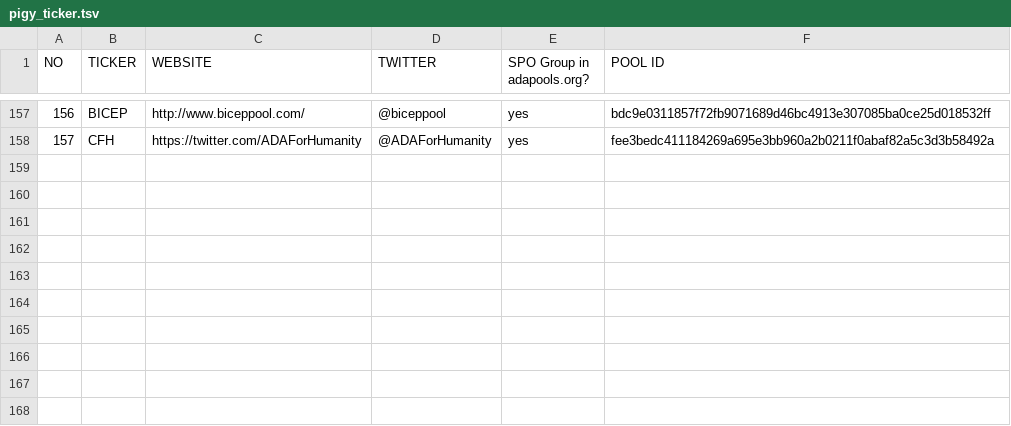
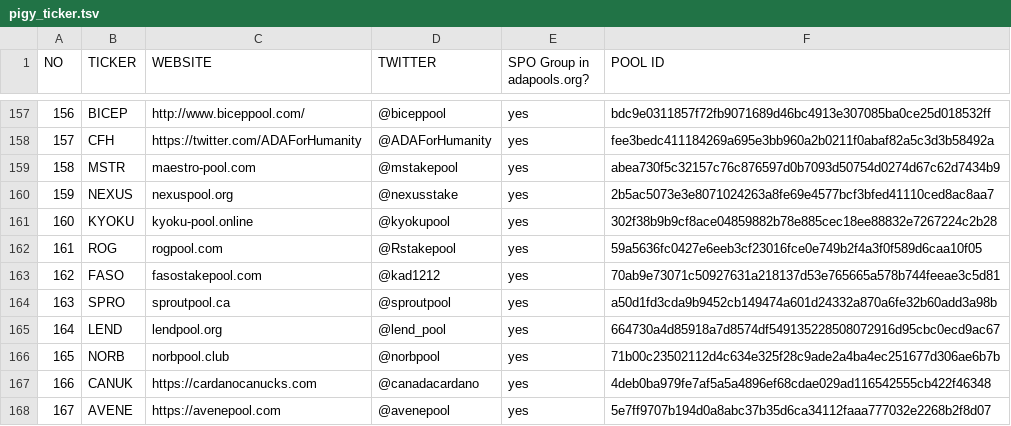
Before and after one commit to pigytoken/pigy-delegation, a TSV file: pigy_ticker.tsv, drawn as a sheet; only a part is shown, gaps mark what is left out.

```diff
--- a/pigy_ticker.tsv
+++ b/pigy_ticker.tsv
@@ -158 +158,11 @@ NO	TICKER	WEBSITE	TWITTER	SPO Group in adapools.org?	POOL ID
 157	CFH	https://twitter.com/ADAForHumanity	@ADAForHumanity	yes	fee3bedc411184269a695e3bb960a2b0211f0abaf82a5c3d3b58492a
+158	MSTR	maestro-pool.com	@mstakepool	yes	abea730f5c32157c76c876597d0b7093d50754d0274d67c62d7434b9
+159	NEXUS	nexuspool.org	@nexusstake	yes	2b5ac5073e3e8071024263a8fe69e4577bcf3bfed41110ced8ac8aa7
+160	KYOKU	kyoku-pool.online	@kyokupool	yes	302f38b9b9cf8ace04859882b78e885cec18ee88832e7267224c2b28
+161	ROG	rogpool.com	@Rstakepool	yes	59a5636fc0427e6eeb3cf23016fce0e749b2f4a3f0f589d6caa10f05
+162	FASO	fasostakepool.com	@kad1212	yes	70ab9e73071c50927631a218137d53e765665a578b744feeae3c5d81
+163	SPRO	sproutpool.ca	@sproutpool	yes	a50d1fd3cda9b9452cb149474a601d24332a870a6fe32b60add3a98b
+164	LEND	lendpool.org	@lend_pool	yes	664730a4d85918a7d8574df549135228508072916d95cbc0ecd9ac67
+165	NORB	norbpool.club	@norbpool	yes	71b00c23502112d4c634e325f28c9ade2a4ba4ec251677d306ae6b7b
+166	CANUK	https://cardanocanucks.com	@canadacardano	yes	4deb0ba979fe7af5a5a4896ef68cdae029ad116542555cb422f46348
+167	AVENE	https://avenepool.com	@avenepool	yes	5e7ff9707b194d0a8abc37b35d6ca34112faaa777032e2268b2f8d07
```
Also changed, not shown: pigy_ticker.csv.
